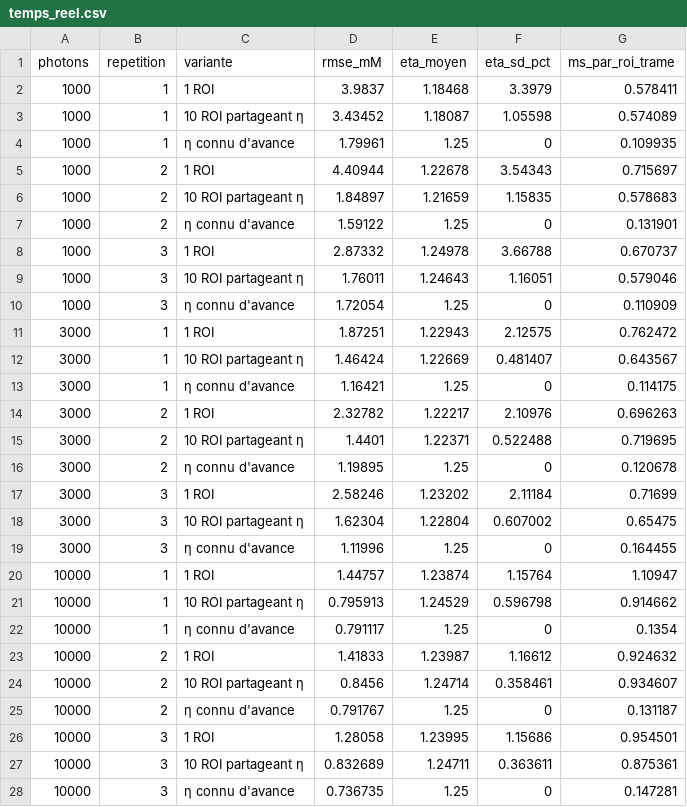
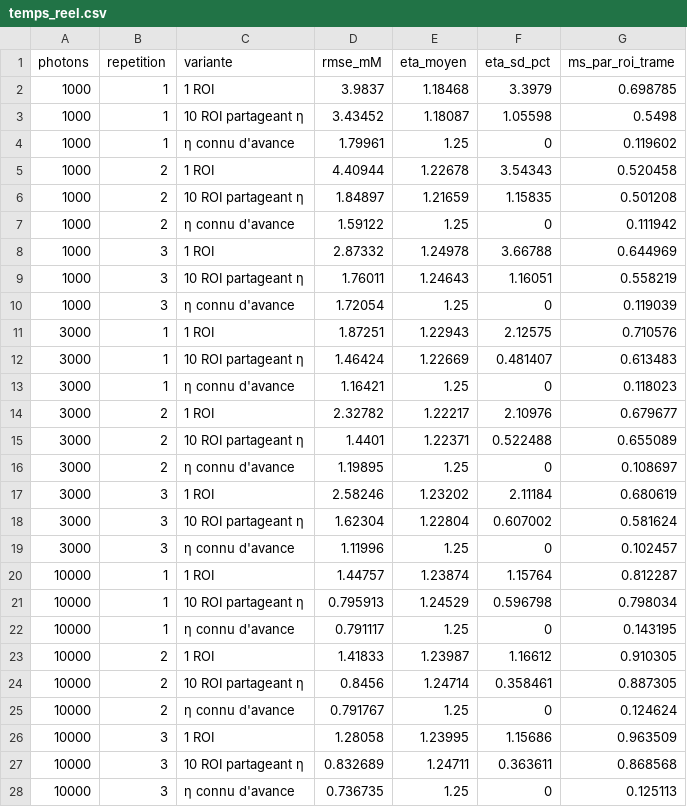
Before and after one commit to EliasOuelletOviedo/Stage_summer-2024, a CSV file: Simulateurs/bayesian_filter/sorties/temps_reel.csv, drawn as a sheet.

```diff
--- a/Simulateurs/bayesian_filter/sorties/temps_reel.csv
+++ b/Simulateurs/bayesian_filter/sorties/temps_reel.csv
@@ -1,28 +1,28 @@
 photons,repetition,variante,rmse_mM,eta_moyen,eta_sd_pct,ms_par_roi_trame
-1000,1,1 ROI,3.9837,1.18468,3.3979,0.578411
-1000,1,10 ROI partageant η,3.43452,1.18087,1.05598,0.574089
-1000,1,η connu d'avance,1.79961,1.25,0,0.109935
-1000,2,1 ROI,4.40944,1.22678,3.54343,0.715697
-1000,2,10 ROI partageant η,1.84897,1.21659,1.15835,0.578683
-1000,2,η connu d'avance,1.59122,1.25,0,0.131901
-1000,3,1 ROI,2.87332,1.24978,3.66788,0.670737
-1000,3,10 ROI partageant η,1.76011,1.24643,1.16051,0.579046
-1000,3,η connu d'avance,1.72054,1.25,0,0.110909
-3000,1,1 ROI,1.87251,1.22943,2.12575,0.762472
-3000,1,10 ROI partageant η,1.46424,1.22669,0.481407,0.643567
-3000,1,η connu d'avance,1.16421,1.25,0,0.114175
-3000,2,1 ROI,2.32782,1.22217,2.10976,0.696263
-3000,2,10 ROI partageant η,1.4401,1.22371,0.522488,0.719695
-3000,2,η connu d'avance,1.19895,1.25,0,0.120678
-3000,3,1 ROI,2.58246,1.23202,2.11184,0.71699
-3000,3,10 ROI partageant η,1.62304,1.22804,0.607002,0.65475
-3000,3,η connu d'avance,1.11996,1.25,0,0.164455
-10000,1,1 ROI,1.44757,1.23874,1.15764,1.10947
-10000,1,10 ROI partageant η,0.795913,1.24529,0.596798,0.914662
-10000,1,η connu d'avance,0.791117,1.25,0,0.1354
-10000,2,1 ROI,1.41833,1.23987,1.16612,0.924632
-10000,2,10 ROI partageant η,0.8456,1.24714,0.358461,0.934607
-10000,2,η connu d'avance,0.791767,1.25,0,0.131187
-10000,3,1 ROI,1.28058,1.23995,1.15686,0.954501
-10000,3,10 ROI partageant η,0.832689,1.24711,0.363611,0.875361
-10000,3,η connu d'avance,0.736735,1.25,0,0.147281
+1000,1,1 ROI,3.9837,1.18468,3.3979,0.698785
+1000,1,10 ROI partageant η,3.43452,1.18087,1.05598,0.5498
+1000,1,η connu d'avance,1.79961,1.25,0,0.119602
+1000,2,1 ROI,4.40944,1.22678,3.54343,0.520458
+1000,2,10 ROI partageant η,1.84897,1.21659,1.15835,0.501208
+1000,2,η connu d'avance,1.59122,1.25,0,0.111942
+1000,3,1 ROI,2.87332,1.24978,3.66788,0.644969
+1000,3,10 ROI partageant η,1.76011,1.24643,1.16051,0.558219
+1000,3,η connu d'avance,1.72054,1.25,0,0.119039
+3000,1,1 ROI,1.87251,1.22943,2.12575,0.710576
+3000,1,10 ROI partageant η,1.46424,1.22669,0.481407,0.613483
+3000,1,η connu d'avance,1.16421,1.25,0,0.118023
+3000,2,1 ROI,2.32782,1.22217,2.10976,0.679677
+3000,2,10 ROI partageant η,1.4401,1.22371,0.522488,0.655089
+3000,2,η connu d'avance,1.19895,1.25,0,0.108697
+3000,3,1 ROI,2.58246,1.23202,2.11184,0.680619
+3000,3,10 ROI partageant η,1.62304,1.22804,0.607002,0.581624
+3000,3,η connu d'avance,1.11996,1.25,0,0.102457
+10000,1,1 ROI,1.44757,1.23874,1.15764,0.812287
+10000,1,10 ROI partageant η,0.795913,1.24529,0.596798,0.798034
+10000,1,η connu d'avance,0.791117,1.25,0,0.143195
+10000,2,1 ROI,1.41833,1.23987,1.16612,0.910305
+10000,2,10 ROI partageant η,0.8456,1.24714,0.358461,0.887305
+10000,2,η connu d'avance,0.791767,1.25,0,0.124624
+10000,3,1 ROI,1.28058,1.23995,1.15686,0.963509
+10000,3,10 ROI partageant η,0.832689,1.24711,0.363611,0.868568
+10000,3,η connu d'avance,0.736735,1.25,0,0.125113
```
Also changed, not shown: Simulateurs/bayesian_filter/sorties/exemple.csv, Simulateurs/bayesian_filter/sorties/temps_reel_resume.csv, 42 other files.
